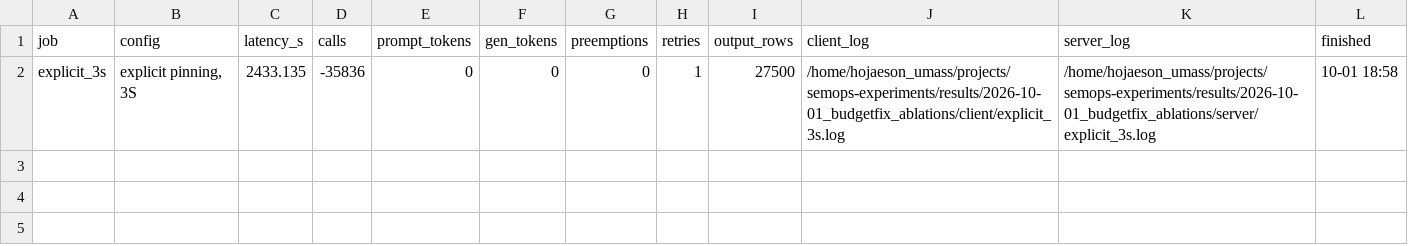
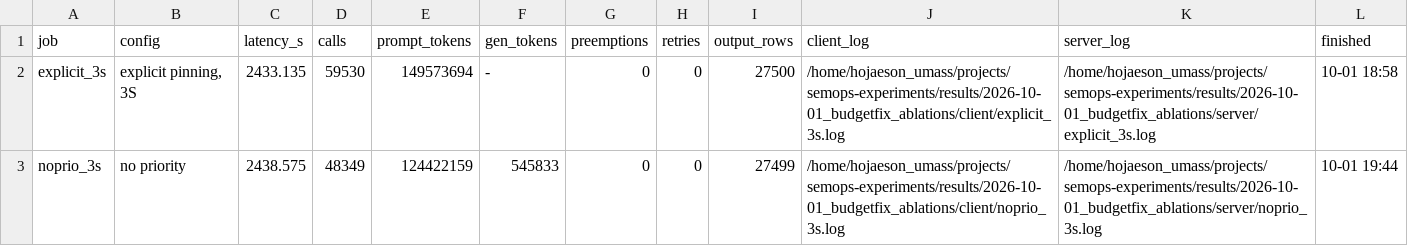
Before and after one commit to goodluck-hojae/kalypso, a TSV file: eval_runs/results.tsv, drawn as a sheet.

```diff
--- a/eval_runs/results.tsv
+++ b/eval_runs/results.tsv
@@ -1,2 +1,3 @@
 job	config	latency_s	calls	prompt_tokens	gen_tokens	preemptions	retries	output_rows	client_log	server_log	finished
-explicit_3s	explicit pinning, 3S	2433.135	-35836	0	0	0	1	27500	/home/hojaeson_umass/projects/semops-experiments/results/2026-10-01_budgetfix_ablations/client/explicit_3s.log	/home/hojaeson_umass/projects/semops-experiments/results/2026-10-01_budgetfix_ablations/server/explicit_3s.log	10-01 18:58
+explicit_3s	explicit pinning, 3S	2433.135	59530	149573694	-	0	0	27500	/home/hojaeson_umass/projects/semops-experiments/results/2026-10-01_budgetfix_ablations/client/explicit_3s.log	/home/hojaeson_umass/projects/semops-experiments/results/2026-10-01_budgetfix_ablations/server/explicit_3s.log	10-01 18:58
+noprio_3s	no priority	2438.575	48349	124422159	545833	0	0	27499	/home/hojaeson_umass/projects/semops-experiments/results/2026-10-01_budgetfix_ablations/client/noprio_3s.log	/home/hojaeson_umass/projects/semops-experiments/results/2026-10-01_budgetfix_ablations/server/noprio_3s.log	10-01 19:44
```
